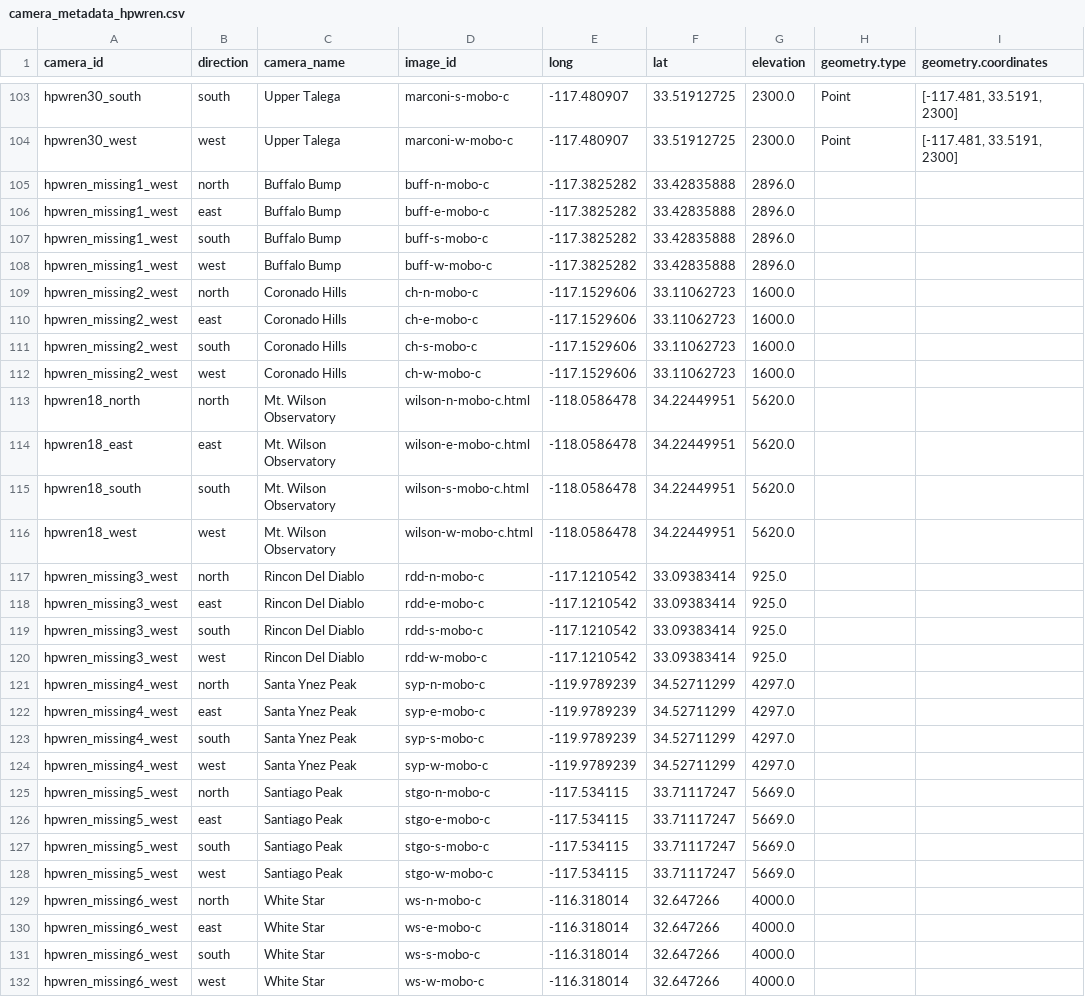
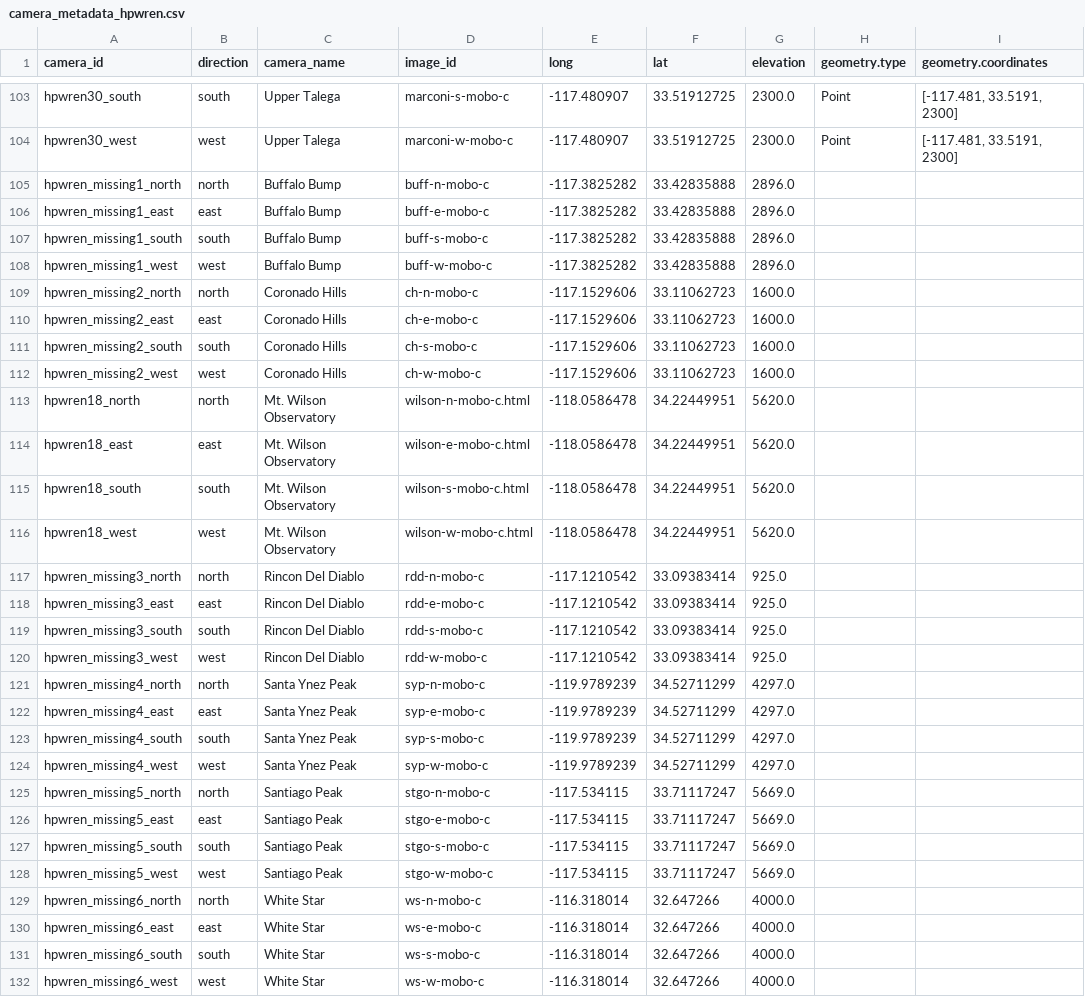
Before and after one commit to shaneluna/smokeynet-engineering, a CSV file: data/processed/camera_metadata_hpwren.csv, drawn as a sheet; only a part is shown, gaps mark what is left out; the diff names each change by its address in the sheet, - before the commit and + after, or states it on an @@ line.

```diff
--- a/data/processed/camera_metadata_hpwren.csv
+++ b/data/processed/camera_metadata_hpwren.csv
-A105 (camera_id): hpwren_missing1_west
+A105 (camera_id): hpwren_missing1_north
-A106 (camera_id): hpwren_missing1_west
+A106 (camera_id): hpwren_missing1_east
-A107 (camera_id): hpwren_missing1_west
+A107 (camera_id): hpwren_missing1_south
-A109 (camera_id): hpwren_missing2_west
+A109 (camera_id): hpwren_missing2_north
-A110 (camera_id): hpwren_missing2_west
+A110 (camera_id): hpwren_missing2_east
-A111 (camera_id): hpwren_missing2_west
+A111 (camera_id): hpwren_missing2_south
-A117 (camera_id): hpwren_missing3_west
+A117 (camera_id): hpwren_missing3_north
-A118 (camera_id): hpwren_missing3_west
+A118 (camera_id): hpwren_missing3_east
-A119 (camera_id): hpwren_missing3_west
+A119 (camera_id): hpwren_missing3_south
-A121 (camera_id): hpwren_missing4_west
+A121 (camera_id): hpwren_missing4_north
-A122 (camera_id): hpwren_missing4_west
+A122 (camera_id): hpwren_missing4_east
-A123 (camera_id): hpwren_missing4_west
+A123 (camera_id): hpwren_missing4_south
-A125 (camera_id): hpwren_missing5_west
+A125 (camera_id): hpwren_missing5_north
-A126 (camera_id): hpwren_missing5_west
+A126 (camera_id): hpwren_missing5_east
-A127 (camera_id): hpwren_missing5_west
+A127 (camera_id): hpwren_missing5_south
-A129 (camera_id): hpwren_missing6_west
+A129 (camera_id): hpwren_missing6_north
-A130 (camera_id): hpwren_missing6_west
+A130 (camera_id): hpwren_missing6_east
-A131 (camera_id): hpwren_missing6_west
+A131 (camera_id): hpwren_missing6_south
```
Also changed, not shown: data/raw/camera_metadata.csv, data/raw/camera_metadata_manual.csv, 1 other file.
